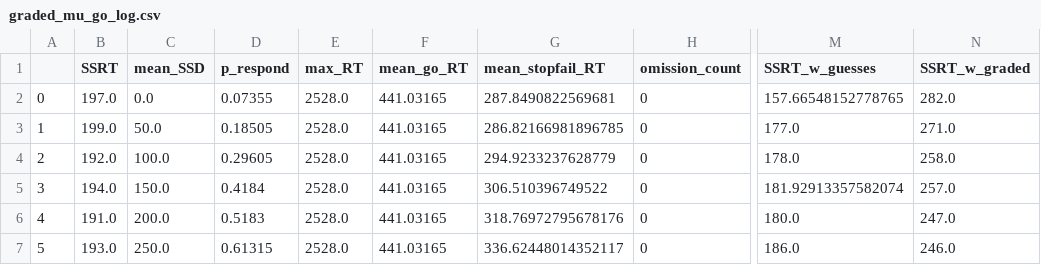
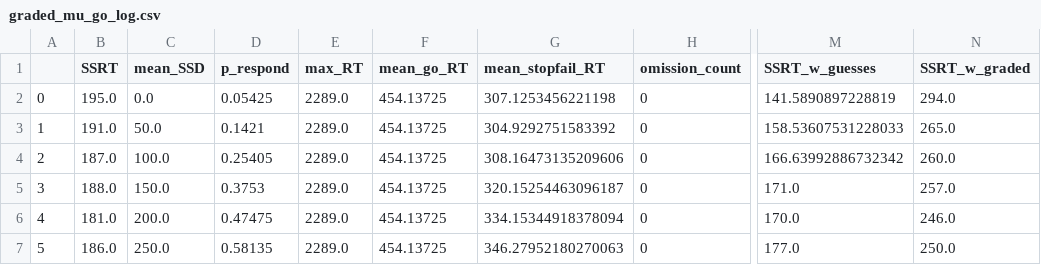
Before and after one commit to henrymj/ABCD_simulations, a CSV file: ssrt_metrics/graded_mu_go_log.csv, drawn as a sheet; only a part is shown, gaps mark what is left out; the diff covers the shown part only; the diff names each change by its address in the sheet, - before the commit and + after, or states it on an @@ line.

```diff
--- a/ssrt_metrics/graded_mu_go_log.csv
+++ b/ssrt_metrics/graded_mu_go_log.csv
-B2 (SSRT): 197.0
+B2 (SSRT): 195.0
-D2 (p_respond): 0.07355
+D2 (p_respond): 0.05425
-E2:E7 (max_RT): 2528.0
+E2:E7 (max_RT): 2289.0
-F2:F7 (mean_go_RT): 441.03165
+F2:F7 (mean_go_RT): 454.13725
-G2 (mean_stopfail_RT): 287.8490822569681
+G2 (mean_stopfail_RT): 307.1253456221198
-M2 (SSRT_w_guesses): 157.66548152778765
+M2 (SSRT_w_guesses): 141.5890897228819
-N2 (SSRT_w_graded): 282.0
+N2 (SSRT_w_graded): 294.0
-B3 (SSRT): 199.0
+B3 (SSRT): 191.0
-D3 (p_respond): 0.18505
+D3 (p_respond): 0.1421
-G3 (mean_stopfail_RT): 286.82166981896785
+G3 (mean_stopfail_RT): 304.9292751583392
-M3 (SSRT_w_guesses): 177.0
+M3 (SSRT_w_guesses): 158.53607531228033
-N3 (SSRT_w_graded): 271.0
+N3 (SSRT_w_graded): 265.0
-B4 (SSRT): 192.0
+B4 (SSRT): 187.0
-D4 (p_respond): 0.29605
+D4 (p_respond): 0.25405
-G4 (mean_stopfail_RT): 294.9233237628779
+G4 (mean_stopfail_RT): 308.16473135209606
-M4 (SSRT_w_guesses): 178.0
+M4 (SSRT_w_guesses): 166.63992886732342
-N4 (SSRT_w_graded): 258.0
+N4 (SSRT_w_graded): 260.0
-B5 (SSRT): 194.0
+B5 (SSRT): 188.0
-D5 (p_respond): 0.4184
+D5 (p_respond): 0.3753
-G5 (mean_stopfail_RT): 306.510396749522
+G5 (mean_stopfail_RT): 320.15254463096187
-M5 (SSRT_w_guesses): 181.92913357582074
+M5 (SSRT_w_guesses): 171.0
-B6 (SSRT): 191.0
+B6 (SSRT): 181.0
-D6 (p_respond): 0.5183
+D6 (p_respond): 0.47475
-G6 (mean_stopfail_RT): 318.76972795678176
+G6 (mean_stopfail_RT): 334.15344918378094
-M6 (SSRT_w_guesses): 180.0
+M6 (SSRT_w_guesses): 170.0
-N6 (SSRT_w_graded): 247.0
+N6 (SSRT_w_graded): 246.0
-B7 (SSRT): 193.0
+B7 (SSRT): 186.0
-D7 (p_respond): 0.61315
+D7 (p_respond): 0.58135
-G7 (mean_stopfail_RT): 336.62448014352117
+G7 (mean_stopfail_RT): 346.27952180270063
-M7 (SSRT_w_guesses): 186.0
+M7 (SSRT_w_guesses): 177.0
-N7 (SSRT_w_graded): 246.0
+N7 (SSRT_w_graded): 250.0
```
Also changed, not shown: 90 edited cells elsewhere in this file, ssrt_metrics/guesses.csv, ssrt_metrics/standard.csv.
